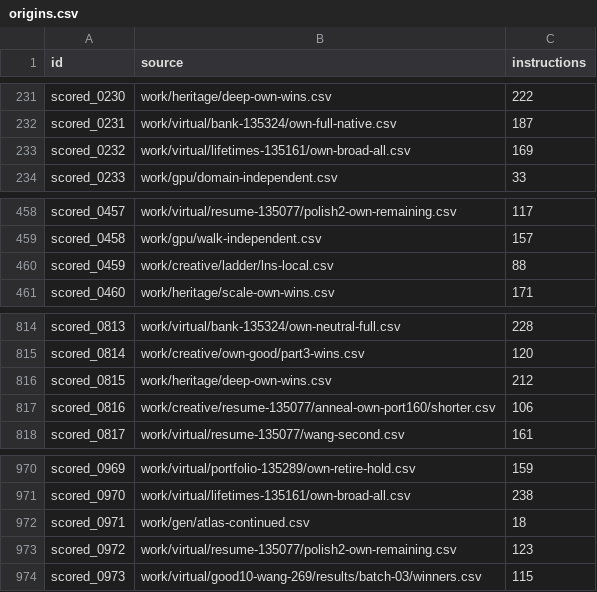
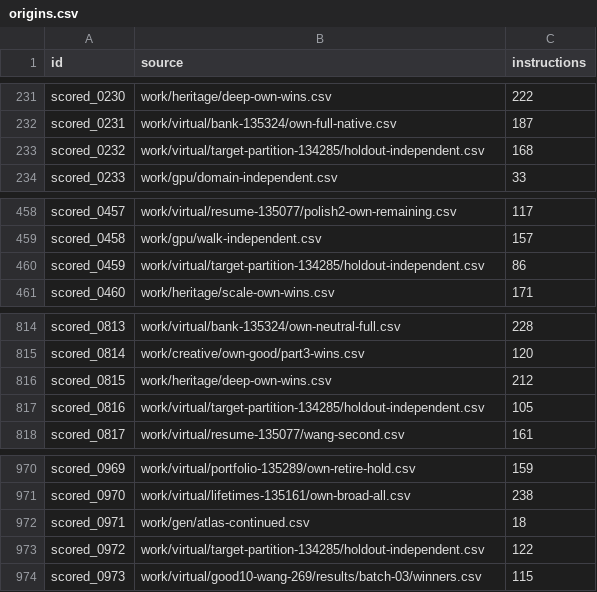
Before and after one commit to Doubao-of-hy/Santa_2026, a CSV file: origins.csv, drawn as a sheet; only a part is shown, gaps mark what is left out.

Commit message:
Replay 140722 and assign helper cut selection after balanced target comparisons

```diff
--- a/origins.csv
+++ b/origins.csv
@@ -232,3 +232,3 @@ scored_0230,work/heritage/deep-own-wins.csv,222
 scored_0231,work/virtual/bank-135324/own-full-native.csv,187
-scored_0232,work/virtual/lifetimes-135161/own-broad-all.csv,169
+scored_0232,work/virtual/target-partition-134285/holdout-independent.csv,168
 scored_0233,work/gpu/domain-independent.csv,33
@@ -459,3 +459,3 @@ scored_0457,work/virtual/resume-135077/polish2-own-remaining.csv,117
 scored_0458,work/gpu/walk-independent.csv,157
-scored_0459,work/creative/ladder/lns-local.csv,88
+scored_0459,work/virtual/target-partition-134285/holdout-independent.csv,86
 scored_0460,work/heritage/scale-own-wins.csv,171
@@ -816,3 +816,3 @@ scored_0814,work/creative/own-good/part3-wins.csv,120
 scored_0815,work/heritage/deep-own-wins.csv,212
-scored_0816,work/creative/resume-135077/anneal-own-port160/shorter.csv,106
+scored_0816,work/virtual/target-partition-134285/holdout-independent.csv,105
 scored_0817,work/virtual/resume-135077/wang-second.csv,161
@@ -972,3 +972,3 @@ scored_0970,work/virtual/lifetimes-135161/own-broad-all.csv,238
 scored_0971,work/gen/atlas-continued.csv,18
-scored_0972,work/virtual/resume-135077/polish2-own-remaining.csv,123
+scored_0972,work/virtual/target-partition-134285/holdout-independent.csv,122
 scored_0973,work/virtual/good10-wang-269/results/batch-03/winners.csv,115
```
Also changed, not shown: collaboration/puzzle-bounds.csv, public-assisted/origins.csv, 25 other files.
